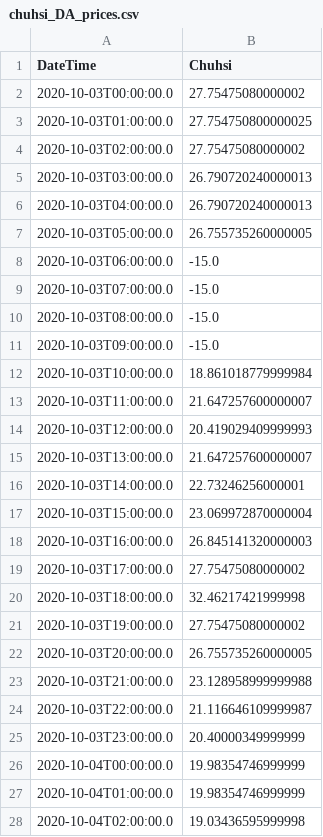
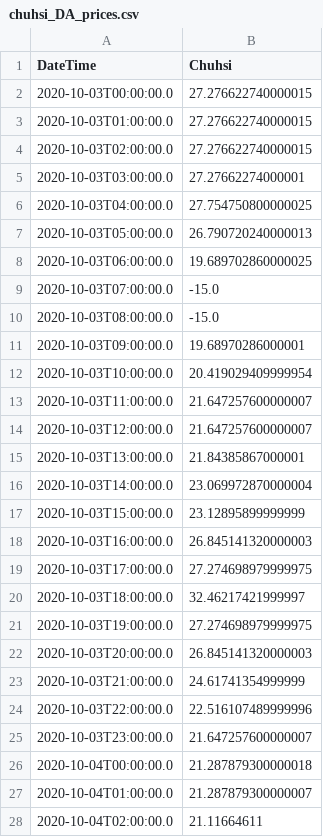
Before and after one commit to NREL-Sienna/HybridSystemsSimulations.jl, a CSV file: scripts/simulation_pipeline/inputs/chuhsi_DA_prices.csv, drawn as a sheet; only a part is shown; the diff covers the shown part only.

```diff
--- a/scripts/simulation_pipeline/inputs/chuhsi_DA_prices.csv
+++ b/scripts/simulation_pipeline/inputs/chuhsi_DA_prices.csv
@@ -1,28 +1,28 @@
 DateTime,Chuhsi
-2020-10-03T00:00:00.0,27.75475080000002
-2020-10-03T01:00:00.0,27.754750800000025
-2020-10-03T02:00:00.0,27.75475080000002
-2020-10-03T03:00:00.0,26.790720240000013
-2020-10-03T04:00:00.0,26.790720240000013
-2020-10-03T05:00:00.0,26.755735260000005
-2020-10-03T06:00:00.0,-15.0
+2020-10-03T00:00:00.0,27.276622740000015
+2020-10-03T01:00:00.0,27.276622740000015
+2020-10-03T02:00:00.0,27.276622740000015
+2020-10-03T03:00:00.0,27.27662274000001
+2020-10-03T04:00:00.0,27.754750800000025
+2020-10-03T05:00:00.0,26.790720240000013
+2020-10-03T06:00:00.0,19.689702860000025
 2020-10-03T07:00:00.0,-15.0
 2020-10-03T08:00:00.0,-15.0
-2020-10-03T09:00:00.0,-15.0
-2020-10-03T10:00:00.0,18.861018779999984
+2020-10-03T09:00:00.0,19.68970286000001
+2020-10-03T10:00:00.0,20.419029409999954
 2020-10-03T11:00:00.0,21.647257600000007
-2020-10-03T12:00:00.0,20.419029409999993
-2020-10-03T13:00:00.0,21.647257600000007
-2020-10-03T14:00:00.0,22.73246256000001
-2020-10-03T15:00:00.0,23.069972870000004
+2020-10-03T12:00:00.0,21.647257600000007
+2020-10-03T13:00:00.0,21.84385867000001
+2020-10-03T14:00:00.0,23.069972870000004
+2020-10-03T15:00:00.0,23.12895899999999
 2020-10-03T16:00:00.0,26.845141320000003
-2020-10-03T17:00:00.0,27.75475080000002
-2020-10-03T18:00:00.0,32.46217421999998
-2020-10-03T19:00:00.0,27.75475080000002
-2020-10-03T20:00:00.0,26.755735260000005
-2020-10-03T21:00:00.0,23.128958999999988
-2020-10-03T22:00:00.0,21.116646109999987
-2020-10-03T23:00:00.0,20.40000349999999
-2020-10-04T00:00:00.0,19.98354746999999
-2020-10-04T01:00:00.0,19.98354746999999
-2020-10-04T02:00:00.0,19.03436595999998
+2020-10-03T17:00:00.0,27.274698979999975
+2020-10-03T18:00:00.0,32.46217421999997
+2020-10-03T19:00:00.0,27.274698979999975
+2020-10-03T20:00:00.0,26.845141320000003
+2020-10-03T21:00:00.0,24.61741354999999
+2020-10-03T22:00:00.0,22.516107489999996
+2020-10-03T23:00:00.0,21.647257600000007
+2020-10-04T00:00:00.0,21.287879300000018
+2020-10-04T01:00:00.0,21.287879300000007
+2020-10-04T02:00:00.0,21.11664611
```
Also changed, not shown: 41 edited cells elsewhere in this file, scripts/simulation_pipeline/inputs/chuhsi_DA_prices_updated.csv, scripts/simulation_pipeline/inputs/chuhsi_RT_prices.csv, 7 other files.
